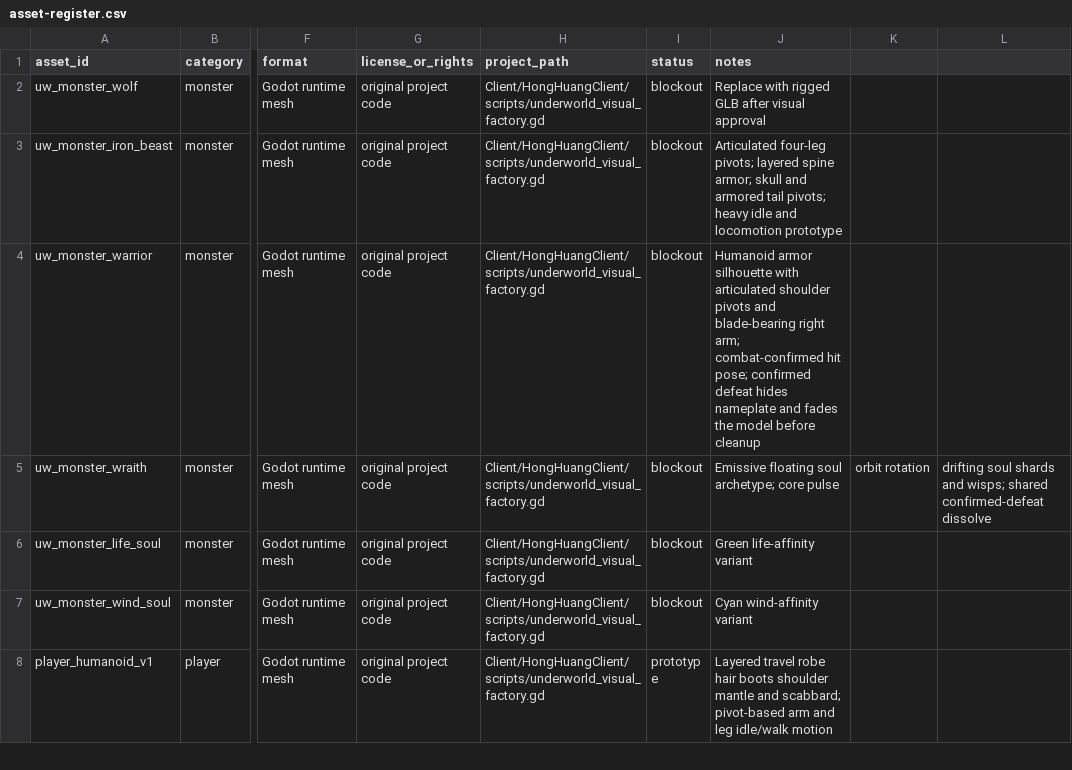
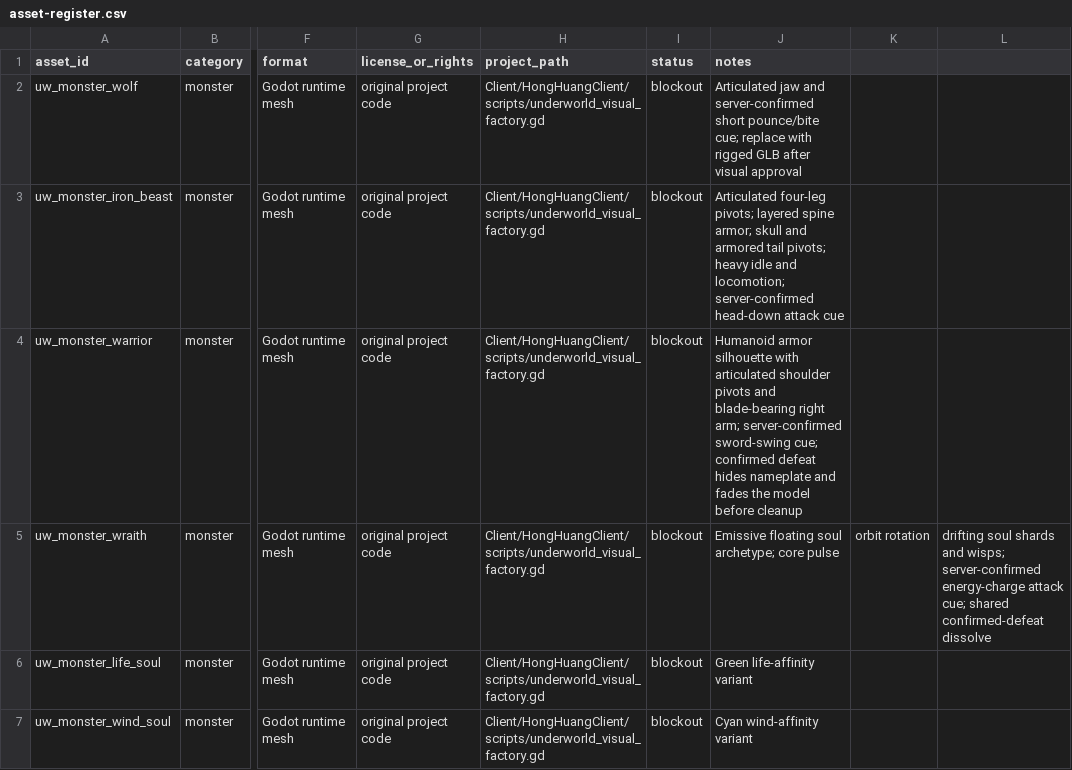
Before and after one commit to lxffife/HongHuangWorld, a CSV file: Client/HongHuangClient/assets/3d/asset-register.csv, drawn as a sheet; only a part is shown, gaps mark what is left out; the shorter side is filled out with more unchanged rows; the diff names each change by its address in the sheet, - before the commit and + after, or states it on an @@ line.

Commit message:
Register monster attack presentation updates

```diff
--- a/Client/HongHuangClient/assets/3d/asset-register.csv
+++ b/Client/HongHuangClient/assets/3d/asset-register.csv
-J2 (notes): Replace with rigged…
+J2 (notes): Articulated jaw and server-confirmed short pounce/bite cue; replace with rigged…
-J3 (notes): …idle and locomotion prototype
+J3 (notes): …idle and locomotion; server-confirmed head-down attack cue
-J4 (notes): …right arm; combat-confirmed hit pose; confirmed defeat…
+J4 (notes): …right arm; server-confirmed sword-swing cue; confirmed defeat…
-L5: …and wisps; shared confirmed-defeat…
+L5: …and wisps; server-confirmed energy-charge attack cue; shared confirmed-defeat…
```
